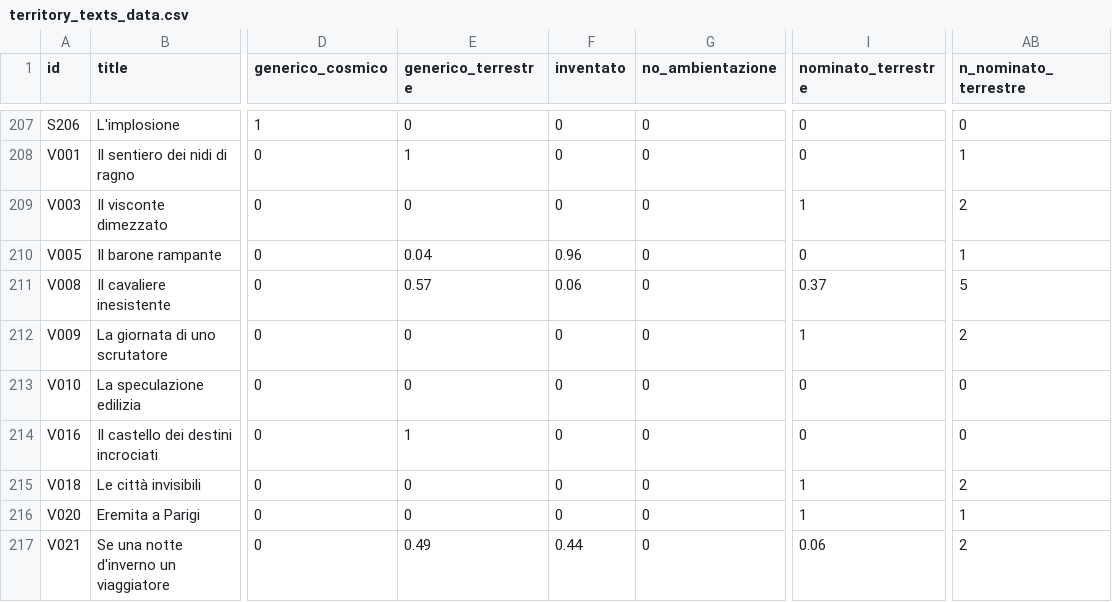
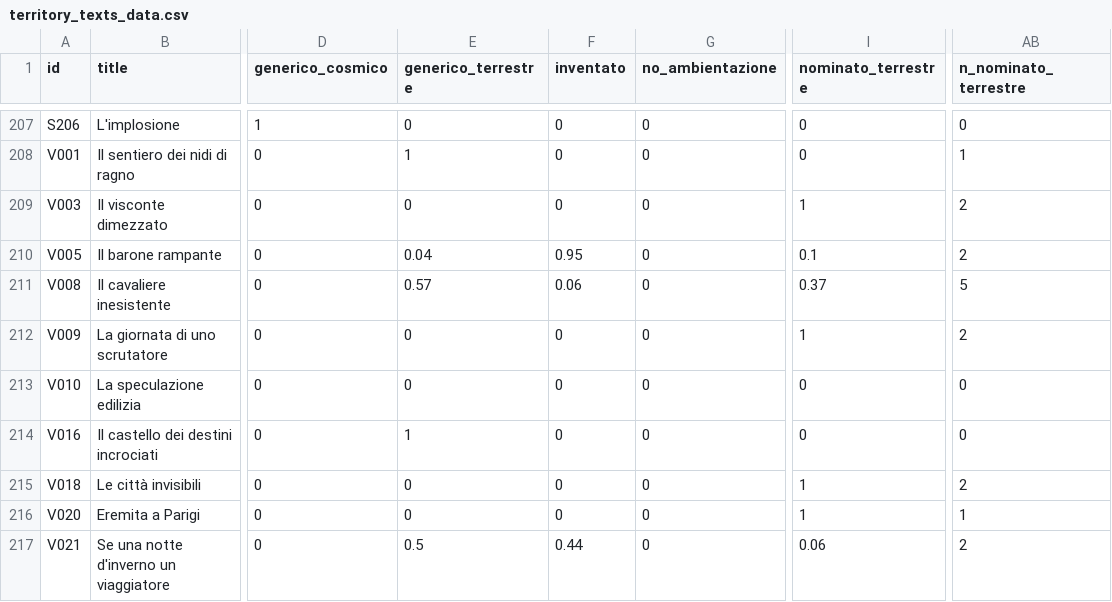
Before and after one commit to densitydesign/atlante-calvino-project, a CSV file: public/territory_texts_data.csv, drawn as a sheet; only a part is shown, gaps mark what is left out; the diff names each change by its address in the sheet, - before the commit and + after, or states it on an @@ line.

Commit message:
update territory text data
Places analisis > V005 adding Parigi for proportions and color

```diff
--- a/public/territory_texts_data.csv
+++ b/public/territory_texts_data.csv
-F210 (inventato): 0.96
+F210 (inventato): 0.95
-I210 (nominato_terrestre): 0
+I210 (nominato_terrestre): 0.1
-AB210 (n_nominato_terrestre): 1
+AB210 (n_nominato_terrestre): 2
-E217 (generico_terrestre): 0.49
+E217 (generico_terrestre): 0.5
```
